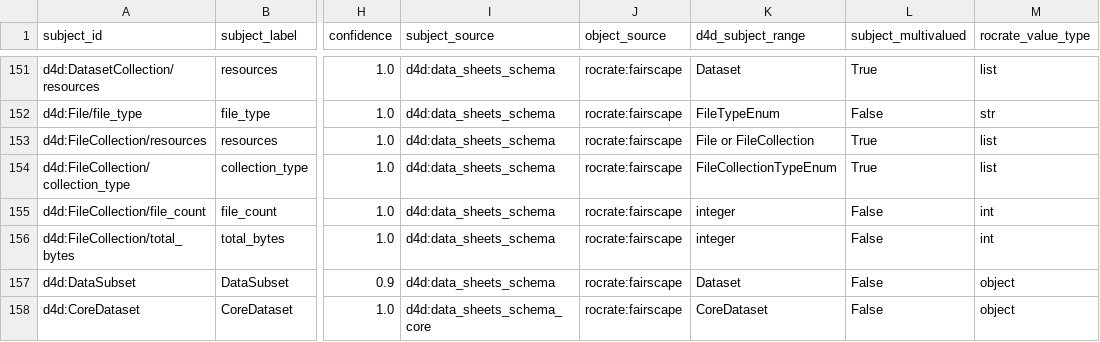
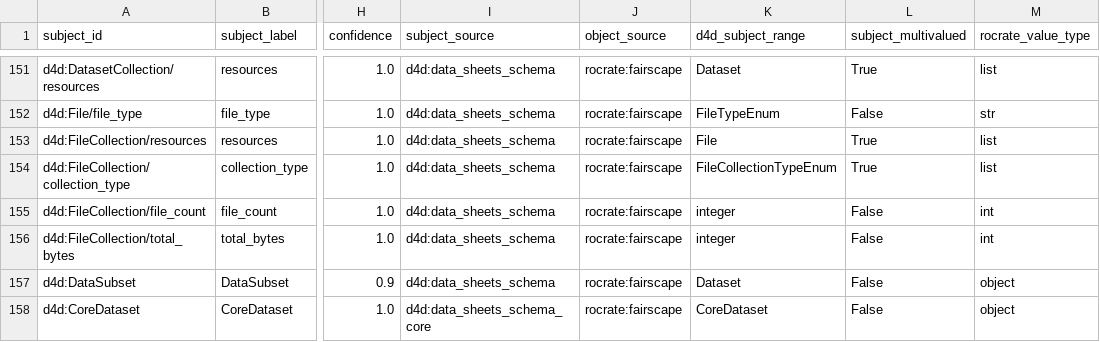
Before and after one commit to bridge2ai/data-sheets-schema, a TSV file: data/semantic_exchange/d4d_rocrate_structural_mapping.sssom.tsv, drawn as a sheet; only a part is shown, gaps mark what is left out; the diff names each change by its address in the sheet, - before the commit and + after, or states it on an @@ line.

Commit message:
Correct two mappings that still describe the removed union
Found reviewing this branch. Dropping the `File | FileCollection` union left two
files in the semantic-exchange layer describing a shape the schema now rejects:

- `d4d_rocrate_sssom_mapping.tsv:111` — "Multivalued union(File, FileCollection)"
- `d4d_rocrate_structural_mapping.sssom.tsv:153` — range column "File or
  FileCollection"

Both now say `File`, which is what the slot accepts. This is the same failure
this branch fixes in the schema — documentation promising a shape nothing can
produce — one layer out.

Corrected by editing the two cells rather than regenerating. `make
gen-sssom-structural` does not reproduce its own committed output: it emits 150
rows against 160, dropping CoreDataset, CoreDatasetCollection, DataSubset,
File/file_type and six others. That is a real problem and it is filed as #234,
but fixing a two-cell staleness is not the moment to lose ten unrelated
mappings.

```diff
--- a/data/semantic_exchange/d4d_rocrate_structural_mapping.sssom.tsv
+++ b/data/semantic_exchange/d4d_rocrate_structural_mapping.sssom.tsv
-K153 (d4d_subject_range): File or FileCollection
+K153 (d4d_subject_range): File
```
Also changed, not shown: src/data_sheets_schema/semantic_exchange/d4d_rocrate_sssom_mapping.tsv.
